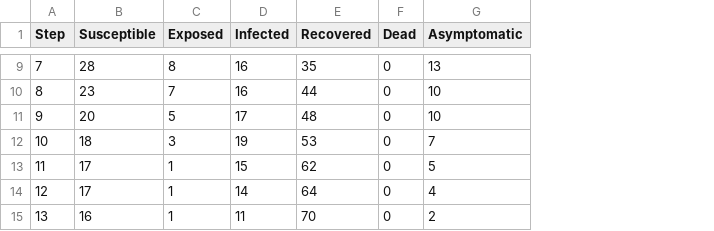
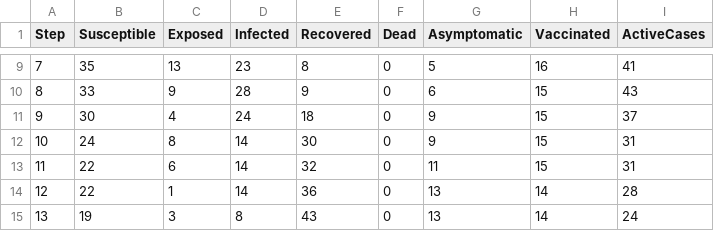
Before and after one commit to FrosteNx/agent-systems, a CSV file: simulation_results.csv, drawn as a sheet; only a part is shown, gaps mark what is left out; the diff covers the shown part only; the diff names each change by its address in the sheet, - before the commit and + after, or states it on an @@ line.

Commit message:
add active_cases

```diff
--- a/simulation_results.csv
+++ b/simulation_results.csv
+column H (Vaccinated), rows 9-15: 16 | 15 | 15 | 15 | 15 | 14 | 14
+column I (ActiveCases), rows 9-15: 41 | 43 | 37 | 31 | 31 | 28 | 24
-B9 (Susceptible): 28
+B9 (Susceptible): 35
-C9 (Exposed): 8
+C9 (Exposed): 13
-D9 (Infected): 16
+D9 (Infected): 23
-E9 (Recovered): 35
+E9 (Recovered): 8
-G9 (Asymptomatic): 13
+G9 (Asymptomatic): 5
-B10 (Susceptible): 23
+B10 (Susceptible): 33
-C10 (Exposed): 7
+C10 (Exposed): 9
-D10 (Infected): 16
+D10 (Infected): 28
-E10 (Recovered): 44
+E10 (Recovered): 9
-G10 (Asymptomatic): 10
+G10 (Asymptomatic): 6
-B11 (Susceptible): 20
+B11 (Susceptible): 30
-C11 (Exposed): 5
+C11 (Exposed): 4
-D11 (Infected): 17
+D11 (Infected): 24
-E11 (Recovered): 48
+E11 (Recovered): 18
-G11 (Asymptomatic): 10
+G11 (Asymptomatic): 9
-B12 (Susceptible): 18
+B12 (Susceptible): 24
-C12 (Exposed): 3
+C12 (Exposed): 8
-D12 (Infected): 19
+D12 (Infected): 14
-E12 (Recovered): 53
+E12 (Recovered): 30
-G12 (Asymptomatic): 7
+G12 (Asymptomatic): 9
-B13:B14 (Susceptible): 17
+B13:B14 (Susceptible): 22
-C13 (Exposed): 1
+C13 (Exposed): 6
-D13 (Infected): 15
+D13 (Infected): 14
-E13 (Recovered): 62
+E13 (Recovered): 32
-G13 (Asymptomatic): 5
+G13 (Asymptomatic): 11
-E14 (Recovered): 64
+E14 (Recovered): 36
-G14 (Asymptomatic): 4
+G14 (Asymptomatic): 13
-B15 (Susceptible): 16
+B15 (Susceptible): 19
-C15 (Exposed): 1
+C15 (Exposed): 3
-D15 (Infected): 11
+D15 (Infected): 8
-E15 (Recovered): 70
+E15 (Recovered): 43
-G15 (Asymptomatic): 2
+G15 (Asymptomatic): 13
```
Also changed, not shown: 156 edited cells elsewhere in this file, 2 other files.
